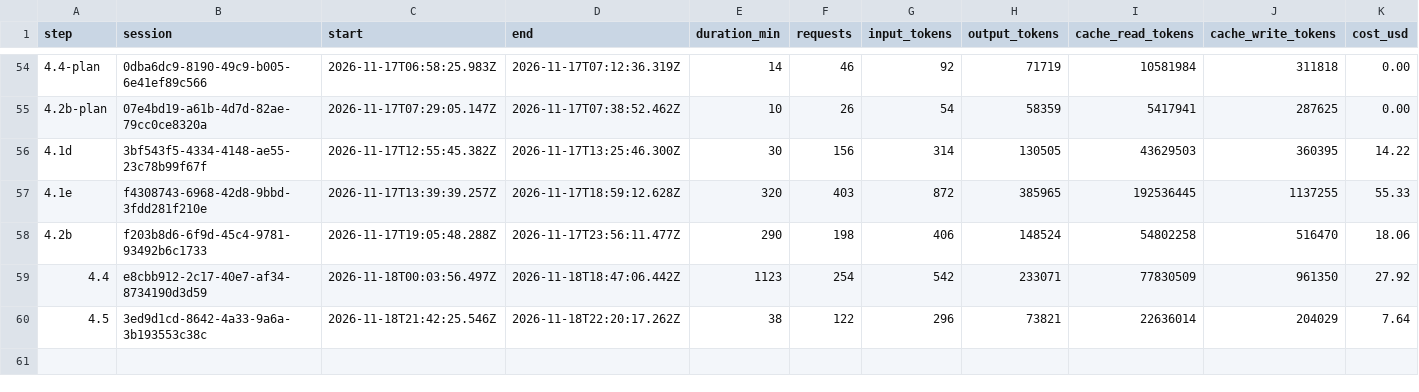
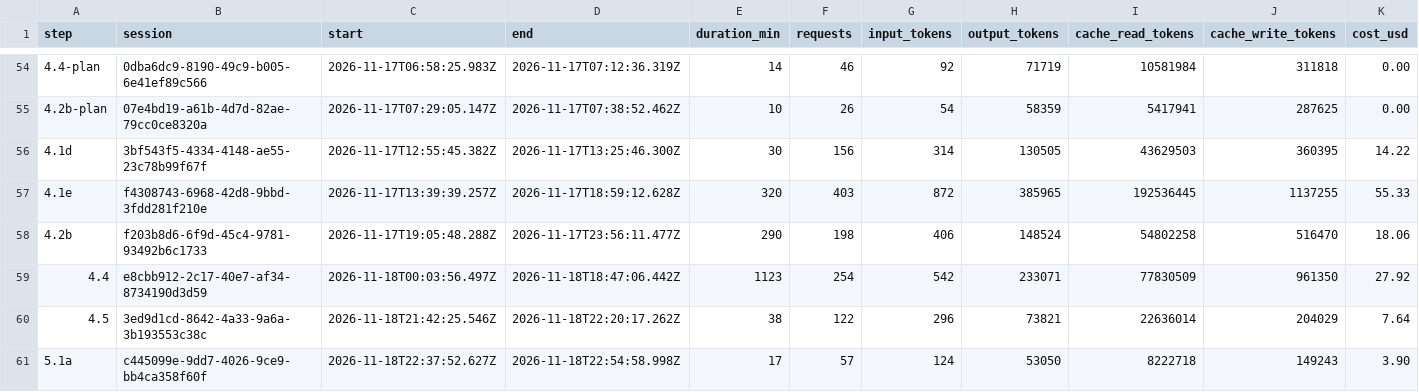
Before and after one commit to PeHachePe/tutoria, a CSV file: docs/bitacora/metricas.csv, drawn as a sheet; only a part is shown, gaps mark what is left out; rows hold the shown columns only; the diff names each change by its address in the sheet, - before the commit and + after, or states it on an @@ line.

Commit message:
docs: close step 5.1a (step 5.1a)
D-072 records how accounts are disabled (status and a ban in Auth), why
the role only changes without links and why passwords are 8 to 64
characters and handed over in person. The plan gets what changed while
building it, the deployment guide the four functions and the minimum
password length, and the pending list closes the question of the 2.2
about «User is banned» and gains three items of 5.1a. Plus the log of
the step, its row in the register and its metrics.

```diff
--- a/docs/bitacora/metricas.csv
+++ b/docs/bitacora/metricas.csv
+row 61: 5.1a | c445099e-9dd7-4026-9ce9-bb4ca358f60f | 2026-11-18T22:37:52.627Z | 2026-11-18T22:54:58.998Z | 17 | 57 | 124 | 53050 | 8222718 | 149243 | 3.90
```
Also changed, not shown: 6 other files.
